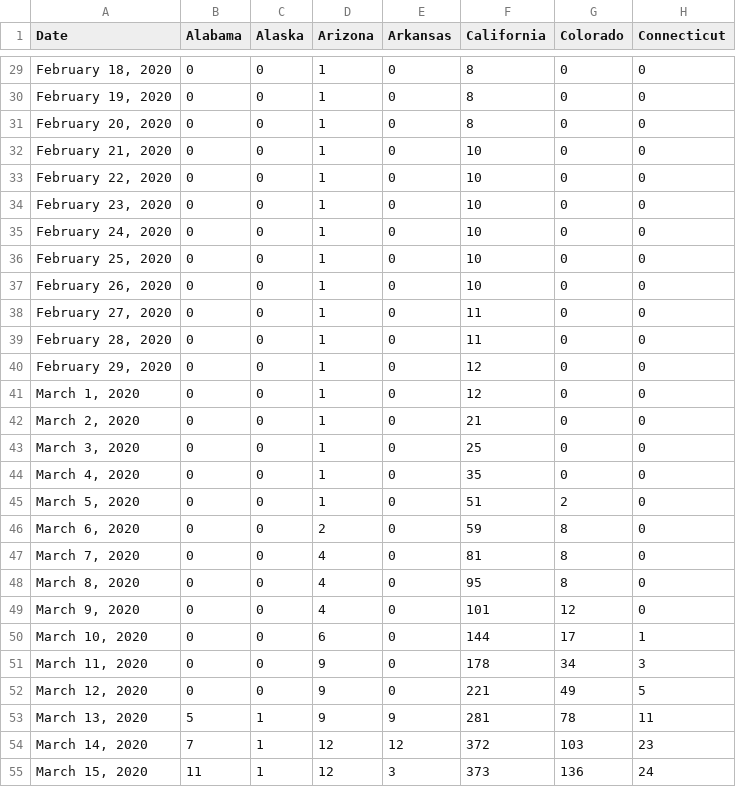
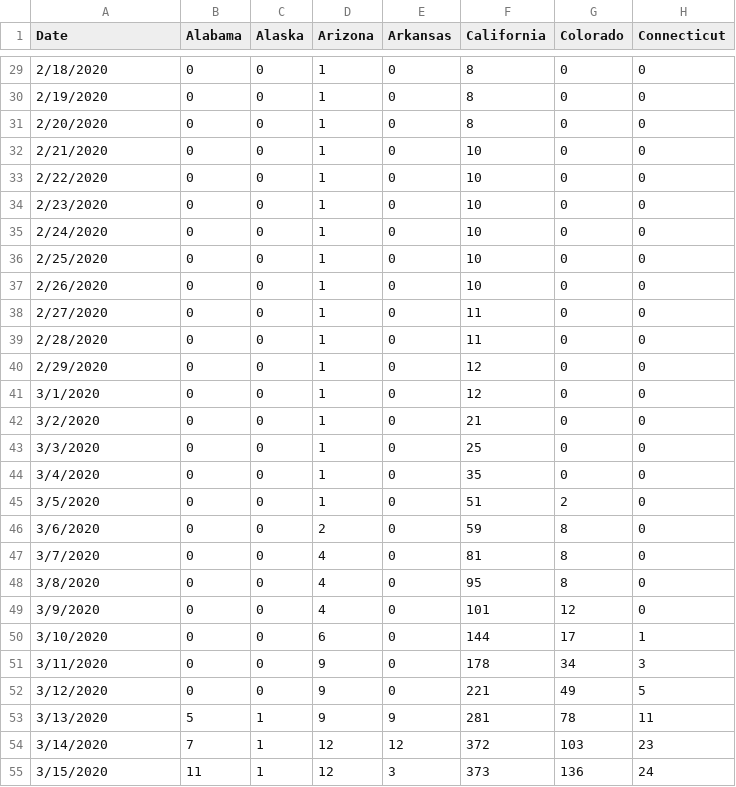
Before and after one commit to gorlesk/gorlesk.github.io, a CSV file: Covid19_Confirmed_US_0714.csv, drawn as a sheet; only a part is shown, gaps mark what is left out; the diff covers the shown part only; the diff names each change by its address in the sheet, - before the commit and + after, or states it on an @@ line.

```diff
--- a/Covid19_Confirmed_US_0714.csv
+++ b/Covid19_Confirmed_US_0714.csv
-A29 (Date): February 18, 2020
+A29 (Date): 2/18/2020
-A30 (Date): February 19, 2020
+A30 (Date): 2/19/2020
-A31 (Date): February 20, 2020
+A31 (Date): 2/20/2020
-A32 (Date): February 21, 2020
+A32 (Date): 2/21/2020
-A33 (Date): February 22, 2020
+A33 (Date): 2/22/2020
-A34 (Date): February 23, 2020
+A34 (Date): 2/23/2020
-A35 (Date): February 24, 2020
+A35 (Date): 2/24/2020
-A36 (Date): February 25, 2020
+A36 (Date): 2/25/2020
-A37 (Date): February 26, 2020
+A37 (Date): 2/26/2020
-A38 (Date): February 27, 2020
+A38 (Date): 2/27/2020
-A39 (Date): February 28, 2020
+A39 (Date): 2/28/2020
-A40 (Date): February 29, 2020
+A40 (Date): 2/29/2020
-A41 (Date): March 1, 2020
+A41 (Date): 3/1/2020
-A42 (Date): March 2, 2020
+A42 (Date): 3/2/2020
-A43 (Date): March 3, 2020
+A43 (Date): 3/3/2020
-A44 (Date): March 4, 2020
+A44 (Date): 3/4/2020
-A45 (Date): March 5, 2020
+A45 (Date): 3/5/2020
-A46 (Date): March 6, 2020
+A46 (Date): 3/6/2020
-A47 (Date): March 7, 2020
+A47 (Date): 3/7/2020
-A48 (Date): March 8, 2020
+A48 (Date): 3/8/2020
-A49 (Date): March 9, 2020
+A49 (Date): 3/9/2020
-A50 (Date): March 10, 2020
+A50 (Date): 3/10/2020
-A51 (Date): March 11, 2020
+A51 (Date): 3/11/2020
-A52 (Date): March 12, 2020
+A52 (Date): 3/12/2020
-A53 (Date): March 13, 2020
+A53 (Date): 3/13/2020
-A54 (Date): March 14, 2020
+A54 (Date): 3/14/2020
-A55 (Date): March 15, 2020
+A55 (Date): 3/15/2020
```
Also changed, not shown: 148 edited cells elsewhere in this file.
